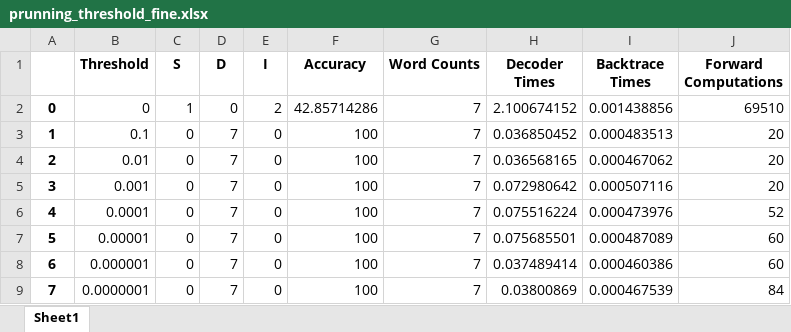
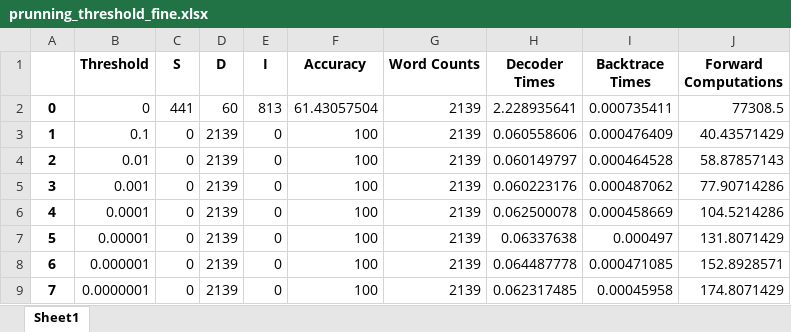
Before and after one commit to Hamesz/ASR-CW, an Excel workbook: data/prunning_threshold_fine.xlsx, sheet Sheet1, drawn as a sheet; only a part is shown; values as stored, in another font and other column widths than the file's, no borders; the diff covers the shown part only; the diff names each change by its address in the sheet, - before the commit and + after, or states it on an @@ line.

Commit message:
added prunning thresholds

```diff
--- a/data/prunning_threshold_fine.xlsx (sheet Sheet1)
+++ b/data/prunning_threshold_fine.xlsx (sheet Sheet1)
-C2 (S): 1
+C2 (S): 441
-D2 (D): 0
+D2 (D): 60
-E2 (I): 2
+E2 (I): 813
-F2 (Accuracy): 42.85714286
+F2 (Accuracy): 61.43057504
-G2:G9 (Word Counts): 7
+G2:G9 (Word Counts): 2139
-H2 (Decoder Times): 2.100674152
+H2 (Decoder Times): 2.228935641
-I2 (Backtrace Times): 0.001438856
+I2 (Backtrace Times): 0.000735411
-J2 (Forward Computations): 69510
+J2 (Forward Computations): 77308.5
-D3:D9 (D): 7
+D3:D9 (D): 2139
-H3 (Decoder Times): 0.036850452
+H3 (Decoder Times): 0.060558606
-I3 (Backtrace Times): 0.000483513
+I3 (Backtrace Times): 0.000476409
-J3 (Forward Computations): 20
+J3 (Forward Computations): 40.43571429
-H4 (Decoder Times): 0.036568165
+H4 (Decoder Times): 0.060149797
-I4 (Backtrace Times): 0.000467062
+I4 (Backtrace Times): 0.000464528
-J4 (Forward Computations): 20
+J4 (Forward Computations): 58.87857143
-H5 (Decoder Times): 0.072980642
+H5 (Decoder Times): 0.060223176
-I5 (Backtrace Times): 0.000507116
+I5 (Backtrace Times): 0.000487062
-J5 (Forward Computations): 20
+J5 (Forward Computations): 77.90714286
-H6 (Decoder Times): 0.075516224
+H6 (Decoder Times): 0.062500078
-I6 (Backtrace Times): 0.000473976
+I6 (Backtrace Times): 0.000458669
-J6 (Forward Computations): 52
+J6 (Forward Computations): 104.5214286
-H7 (Decoder Times): 0.075685501
+H7 (Decoder Times): 0.06337638
-I7 (Backtrace Times): 0.000487089
+I7 (Backtrace Times): 0.000497
-J7 (Forward Computations): 60
+J7 (Forward Computations): 131.8071429
-H8 (Decoder Times): 0.037489414
+H8 (Decoder Times): 0.064487778
-I8 (Backtrace Times): 0.000460386
+I8 (Backtrace Times): 0.000471085
-J8 (Forward Computations): 60
+J8 (Forward Computations): 152.8928571
-H9 (Decoder Times): 0.03800869
+H9 (Decoder Times): 0.062317485
-I9 (Backtrace Times): 0.000467539
+I9 (Backtrace Times): 0.00045958
-J9 (Forward Computations): 84
+J9 (Forward Computations): 174.8071429
```
Also changed, not shown: 86 edited cells elsewhere in this sheet, data/prunning_threshold_sparse.xlsx, 3 other files.
